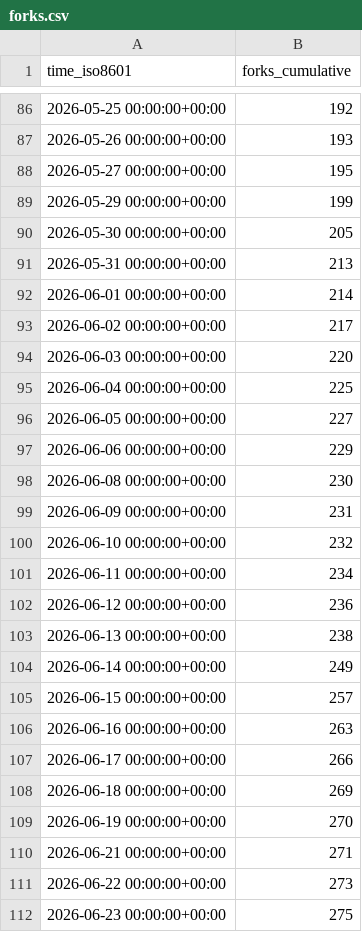
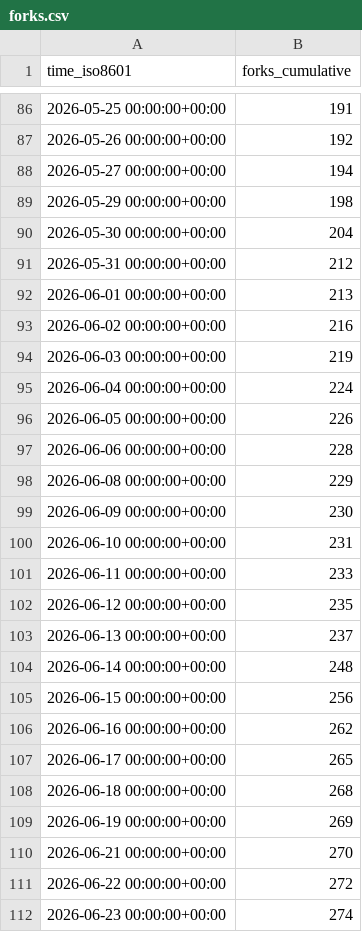
Before and after one commit to James-Jennison/Goo-Buddy, a CSV file: maziggy/bambuddy/ghrs-data/forks.csv, drawn as a sheet; only a part is shown, gaps mark what is left out; the diff covers the shown part only.

```diff
--- a/maziggy/bambuddy/ghrs-data/forks.csv
+++ b/maziggy/bambuddy/ghrs-data/forks.csv
@@ -86,27 +86,27 @@ time_iso8601,forks_cumulative
-2026-05-25 00:00:00+00:00,192
-2026-05-26 00:00:00+00:00,193
-2026-05-27 00:00:00+00:00,195
-2026-05-29 00:00:00+00:00,199
-2026-05-30 00:00:00+00:00,205
-2026-05-31 00:00:00+00:00,213
-2026-06-01 00:00:00+00:00,214
-2026-06-02 00:00:00+00:00,217
-2026-06-03 00:00:00+00:00,220
-2026-06-04 00:00:00+00:00,225
-2026-06-05 00:00:00+00:00,227
-2026-06-06 00:00:00+00:00,229
-2026-06-08 00:00:00+00:00,230
-2026-06-09 00:00:00+00:00,231
-2026-06-10 00:00:00+00:00,232
-2026-06-11 00:00:00+00:00,234
-2026-06-12 00:00:00+00:00,236
-2026-06-13 00:00:00+00:00,238
-2026-06-14 00:00:00+00:00,249
-2026-06-15 00:00:00+00:00,257
-2026-06-16 00:00:00+00:00,263
-2026-06-17 00:00:00+00:00,266
-2026-06-18 00:00:00+00:00,269
-2026-06-19 00:00:00+00:00,270
-2026-06-21 00:00:00+00:00,271
-2026-06-22 00:00:00+00:00,273
-2026-06-23 00:00:00+00:00,275
+2026-05-25 00:00:00+00:00,191
+2026-05-26 00:00:00+00:00,192
+2026-05-27 00:00:00+00:00,194
+2026-05-29 00:00:00+00:00,198
+2026-05-30 00:00:00+00:00,204
+2026-05-31 00:00:00+00:00,212
+2026-06-01 00:00:00+00:00,213
+2026-06-02 00:00:00+00:00,216
+2026-06-03 00:00:00+00:00,219
+2026-06-04 00:00:00+00:00,224
+2026-06-05 00:00:00+00:00,226
+2026-06-06 00:00:00+00:00,228
+2026-06-08 00:00:00+00:00,229
+2026-06-09 00:00:00+00:00,230
+2026-06-10 00:00:00+00:00,231
+2026-06-11 00:00:00+00:00,233
+2026-06-12 00:00:00+00:00,235
+2026-06-13 00:00:00+00:00,237
+2026-06-14 00:00:00+00:00,248
+2026-06-15 00:00:00+00:00,256
+2026-06-16 00:00:00+00:00,262
+2026-06-17 00:00:00+00:00,265
+2026-06-18 00:00:00+00:00,268
+2026-06-19 00:00:00+00:00,269
+2026-06-21 00:00:00+00:00,270
+2026-06-22 00:00:00+00:00,272
+2026-06-23 00:00:00+00:00,274
```
Also changed, not shown: 1 added row and 53 edited cells elsewhere in this file, maziggy/bambuddy/ghrs-data/stargazers.csv.
